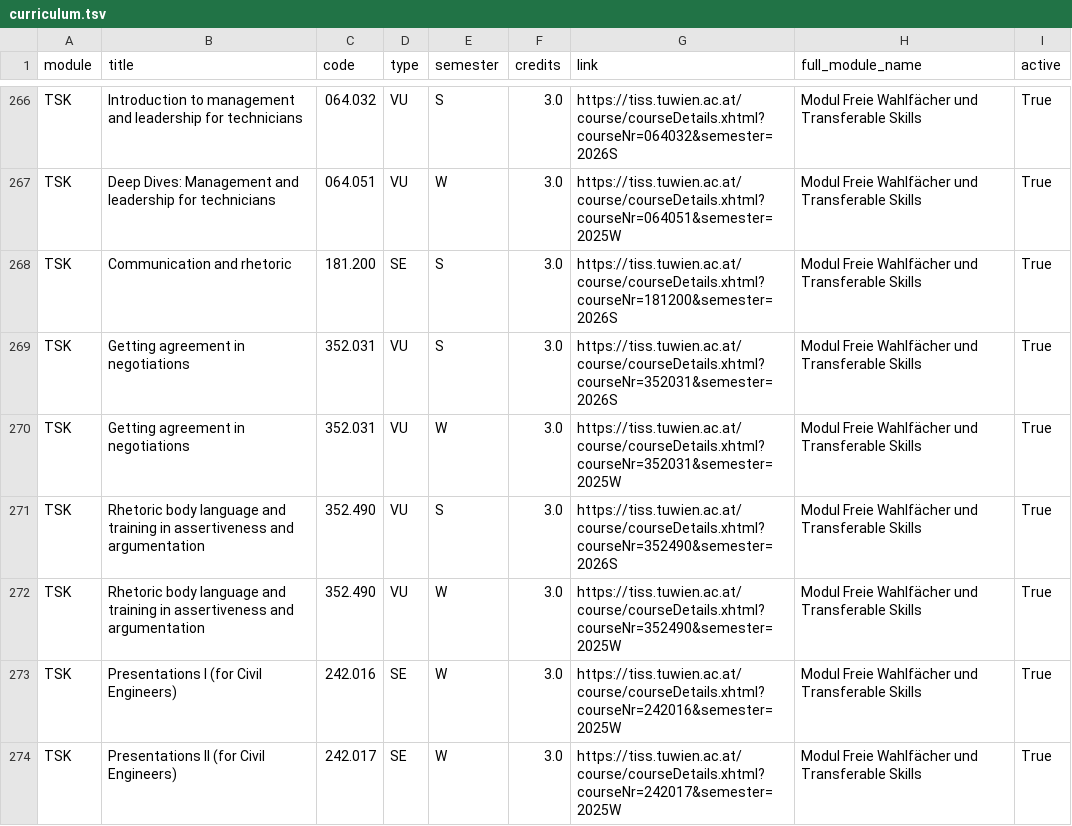
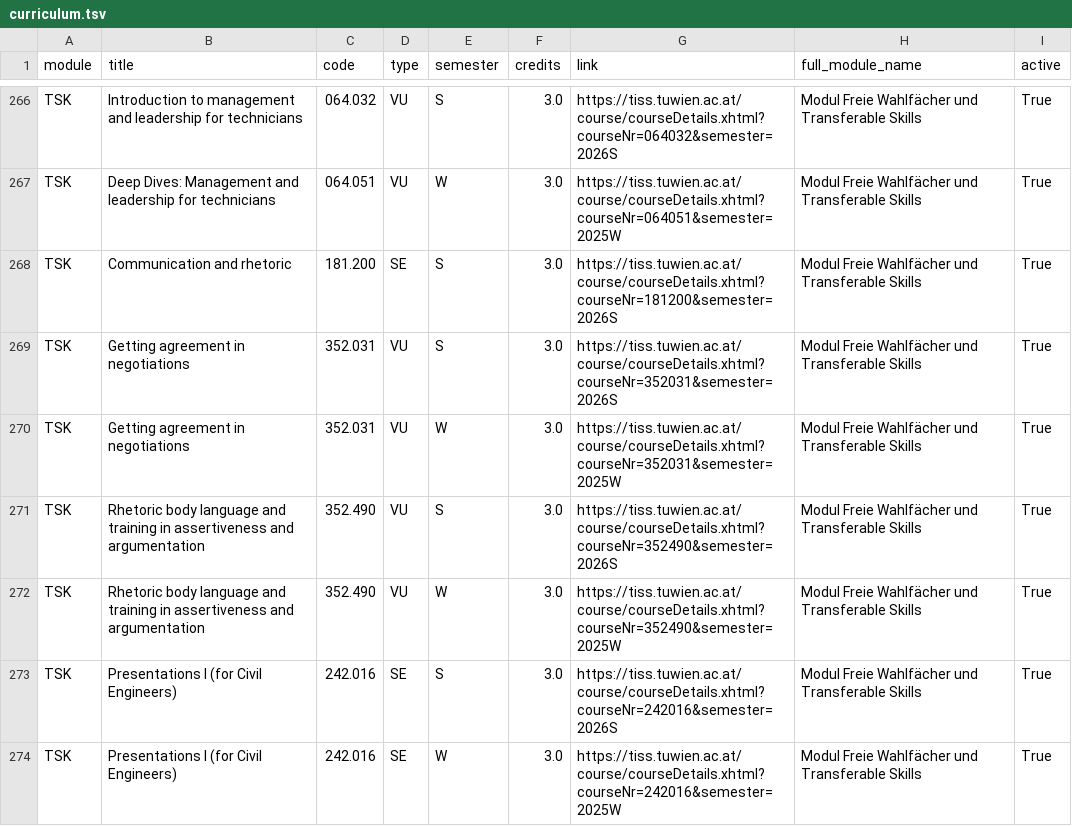
Before and after one commit to Emile-Jn/tiss-curriculum-scraper, a TSV file: curriculum.tsv, drawn as a sheet; only a part is shown, gaps mark what is left out; the shorter side is filled out with more unchanged rows; the diff covers the shown part only.

```diff
--- a/curriculum.tsv
+++ b/curriculum.tsv
@@ -272,2 +272,3 @@ TSK	Rhetoric body language and training in assertiveness and argumentation	352.4
 TSK	Rhetoric body language and training in assertiveness and argumentation	352.490	VU	W	3.0	https://tiss.tuwien.ac.at/course/courseDetails.xhtml?courseNr=352490&semester=2025W	Modul Freie Wahlfächer und Transferable Skills	True
+TSK	Presentations I (for Civil Engineers)	242.016	SE	S	3.0	https://tiss.tuwien.ac.at/course/courseDetails.xhtml?courseNr=242016&semester=2026S	Modul Freie Wahlfächer und Transferable Skills	True
 TSK	Presentations I (for Civil Engineers)	242.016	SE	W	3.0	https://tiss.tuwien.ac.at/course/courseDetails.xhtml?courseNr=242016&semester=2025W	Modul Freie Wahlfächer und Transferable Skills	True
```
Also changed, not shown: 5 added rows and 4 removed rows elsewhere in this file, logs.tsv.
